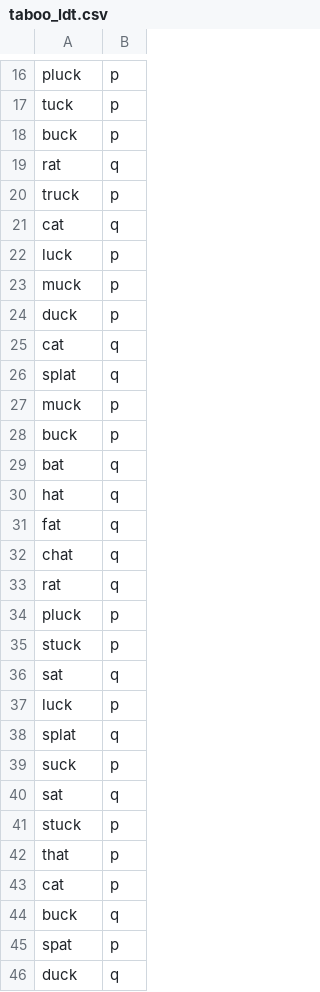
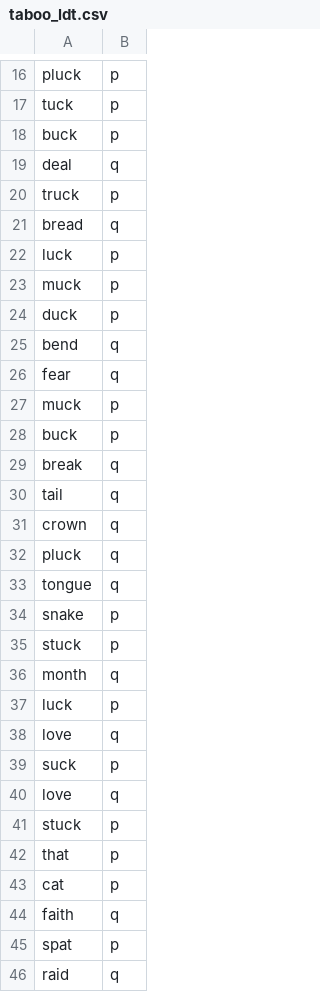
Before and after one commit to tdepsych/collector-experiments, a CSV file: User/Projects/msc_dissertation/taboo_ldt.csv, drawn as a sheet; only a part is shown, gaps mark what is left out; the diff covers the shown part only.

```diff
--- a/User/Projects/msc_dissertation/taboo_ldt.csv
+++ b/User/Projects/msc_dissertation/taboo_ldt.csv
@@ -18,5 +18,5 @@ tuck,p,
 buck,p,
-rat,q,
+deal,q,
 truck,p,
-cat,q,
+bread,q,
 luck,p,
@@ -24,18 +24,18 @@ muck,p,
 duck,p,
-cat,q,
-splat,q,
+bend,q,
+fear,q,
 muck,p,
 buck,p,
-bat,q,
-hat,q,
-fat,q,
-chat,q,
-rat,q,
-pluck,p,
+break,q,
+tail,q,
+crown,q,
+pluck,q,
+tongue,q,
+snake,p,
 stuck,p,
-sat,q,
+month,q,
 luck,p,
-splat,q,
+love,q,
 suck,p,
-sat,q,
+love,q,
 stuck,p,
@@ -43,4 +43,4 @@ that,p,
 cat,p,
-buck,q,
+faith,q,
 spat,p,
-duck,q,
+raid,q,
```
Also changed, not shown: 7 added rows, 7 removed rows, 1 moved row and 29 edited cells elsewhere in this file, User/Projects/msc_dissertation/pre_screen.csv, User/Projects/msc_dissertation/text_taboo.csv, 7 other files.
